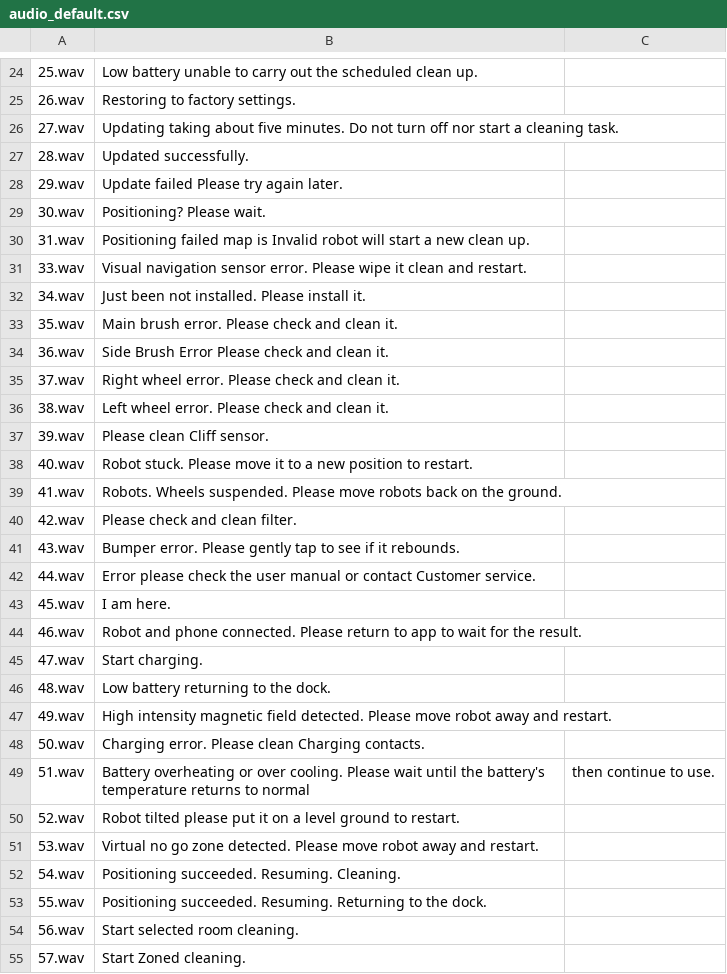
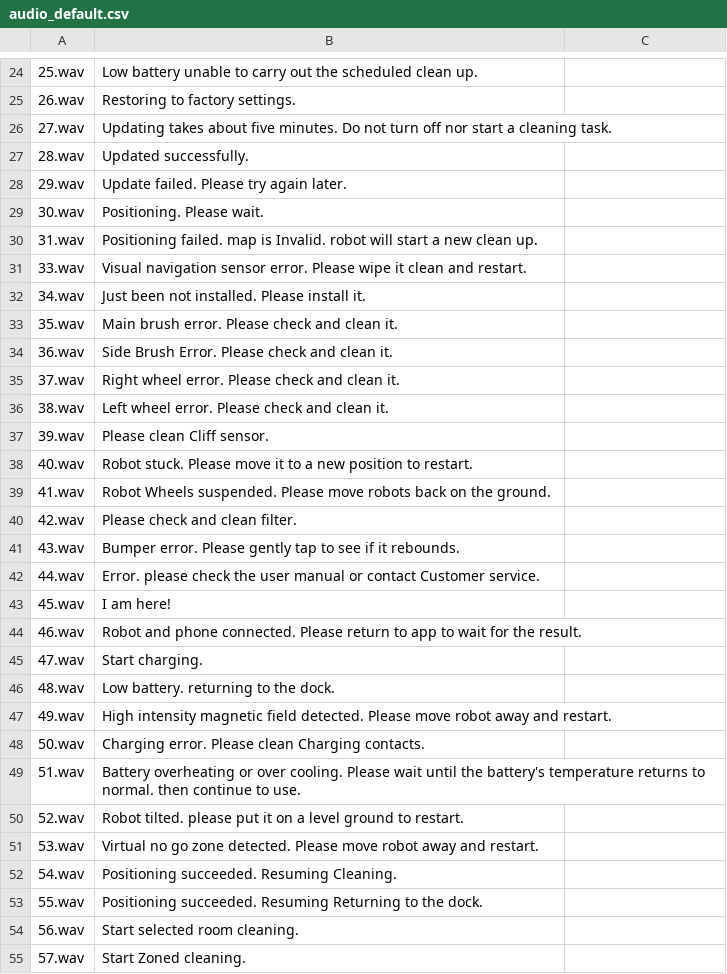
Before and after one commit to sky321/glados-vacuum-voice, a CSV file: audio_default.csv, drawn as a sheet; only a part is shown, gaps mark what is left out; the diff covers the shown part only.

```diff
--- a/audio_default.csv
+++ b/audio_default.csv
@@ -25,7 +25,7 @@
 26.wav,Restoring to factory settings.
-27.wav,Updating taking about five minutes. Do not turn off nor start a cleaning task.
+27.wav,Updating takes about five minutes. Do not turn off nor start a cleaning task.
 28.wav,Updated successfully.
-29.wav,Update failed Please try again later.
-30.wav,Positioning? Please wait.
-31.wav,Positioning failed map is Invalid robot will start a new clean up.
+29.wav,Update failed. Please try again later.
+30.wav,Positioning. Please wait.
+31.wav,Positioning failed. map is Invalid. robot will start a new clean up.
 33.wav,Visual navigation sensor error. Please wipe it clean and restart.
@@ -33,3 +33,3 @@
 35.wav,Main brush error. Please check and clean it.
-36.wav,Side Brush Error Please check and clean it.
+36.wav,Side Brush Error. Please check and clean it.
 37.wav,Right wheel error. Please check and clean it.
@@ -38,17 +38,17 @@
 40.wav,Robot stuck. Please move it to a new position to restart.
-41.wav,Robots. Wheels suspended. Please move robots back on the ground.
+41.wav,Robot Wheels suspended. Please move robots back on the ground.
 42.wav,Please check and clean filter.
 43.wav,Bumper error. Please gently tap to see if it rebounds.
-44.wav,Error please check the user manual or contact Customer service.
-45.wav,I am here.
+44.wav,Error. please check the user manual or contact Customer service.
+45.wav,I am here!
 46.wav,Robot and phone connected. Please return to app to wait for the result.
 47.wav,Start charging.
-48.wav,Low battery returning to the dock.
+48.wav,Low battery. returning to the dock.
 49.wav,High intensity magnetic field detected. Please move robot away and restart.
 50.wav,Charging error. Please clean Charging contacts.
-51.wav,Battery overheating or over cooling. Please wait until the battery's temperature returns to normal, then continue to use.
-52.wav,Robot tilted please put it on a level ground to restart.
+51.wav,Battery overheating or over cooling. Please wait until the battery's temperature returns to normal. then continue to use.
+52.wav,Robot tilted. please put it on a level ground to restart.
 53.wav,Virtual no go zone detected. Please move robot away and restart.
-54.wav,Positioning succeeded. Resuming. Cleaning.
-55.wav,Positioning succeeded. Resuming. Returning to the dock.
+54.wav,Positioning succeeded. Resuming Cleaning.
+55.wav,Positioning succeeded. Resuming Returning to the dock.
 56.wav,Start selected room cleaning.
```
Also changed, not shown: 24 edited cells elsewhere in this file, audio_dreame_ogg.csv, audio_dreame_wav.csv.
